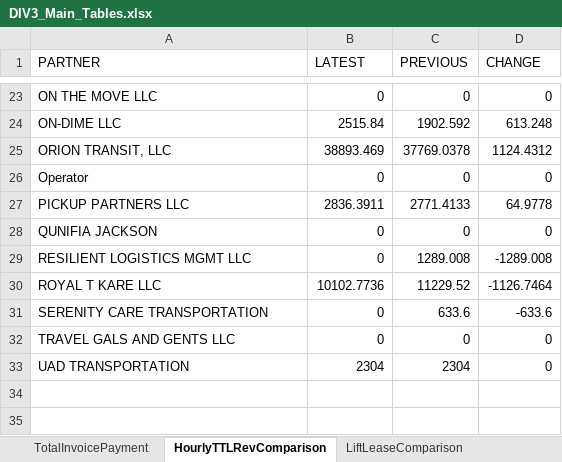
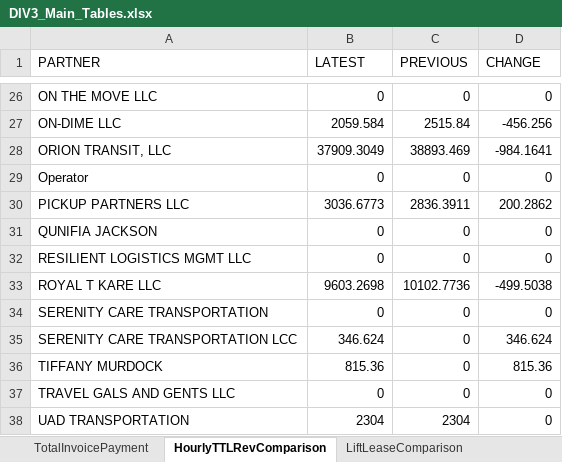
Before and after one commit to neildojeta/DIV3_ANALYSIS, an Excel workbook: ComparedResults/DIV3_Main_Tables.xlsx, sheet HourlyTTLRevComparison, drawn as a sheet; only a part is shown, gaps mark what is left out; values as stored, in another font and other column widths than the file's, no cell formats; addresses are those after the commit; the diff covers the shown part only; the diff names each change by its address in the sheet, - before the commit and + after, or states it on an @@ line.

```diff
--- a/ComparedResults/DIV3_Main_Tables.xlsx (sheet HourlyTTLRevComparison)
+++ b/ComparedResults/DIV3_Main_Tables.xlsx (sheet HourlyTTLRevComparison)
-B27 (LATEST): 2515.84
+B27 (LATEST): 2059.584
-C27 (PREVIOUS): 1902.592
+C27 (PREVIOUS): 2515.84
-D27 (CHANGE): 613.248
+D27 (CHANGE): -456.256
-B28 (LATEST): 38893.469
+B28 (LATEST): 37909.3049
-C28 (PREVIOUS): 37769.0378
+C28 (PREVIOUS): 38893.469
-D28 (CHANGE): 1124.4312
+D28 (CHANGE): -984.1641
-B30 (LATEST): 2836.3911
+B30 (LATEST): 3036.6773
-C30 (PREVIOUS): 2771.4133
+C30 (PREVIOUS): 2836.3911
-D30 (CHANGE): 64.9778
+D30 (CHANGE): 200.2862
-C32 (PREVIOUS): 1289.008
+C32 (PREVIOUS): 0
-D32 (CHANGE): -1289.008
+D32 (CHANGE): 0
-B33 (LATEST): 10102.7736
+B33 (LATEST): 9603.2698
-C33 (PREVIOUS): 11229.52
+C33 (PREVIOUS): 10102.7736
-D33 (CHANGE): -1126.7464
+D33 (CHANGE): -499.5038
-C34 (PREVIOUS): 633.6
+C34 (PREVIOUS): 0
-D34 (CHANGE): -633.6
+D34 (CHANGE): 0
+row 35: SERENITY CARE TRANSPORTATION LCC | 346.624 | 0 | 346.624
+row 36: TIFFANY MURDOCK | 815.36 | 0 | 815.36
```
Also changed, not shown: 4 added rows, 1 removed row and 56 edited cells elsewhere in this sheet, sheet CashCollectedComparison, sheet ViolationsComparison, sheet LiftLeaseComparison, sheet TotalInvoicePayment, cell formats, ComparedResults/Dashboard.xlsm, DIV3_ANALYSIS/ComparedResults/DIV3_Main_Tables.xlsx, 27 other files.
